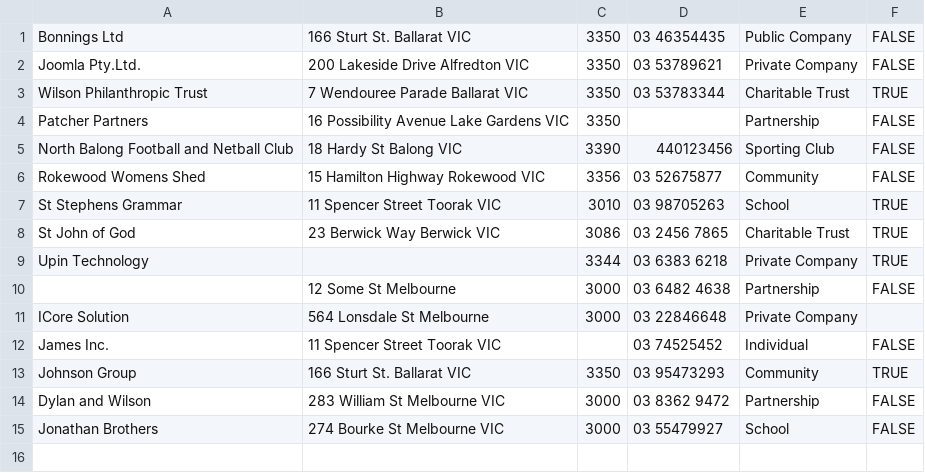
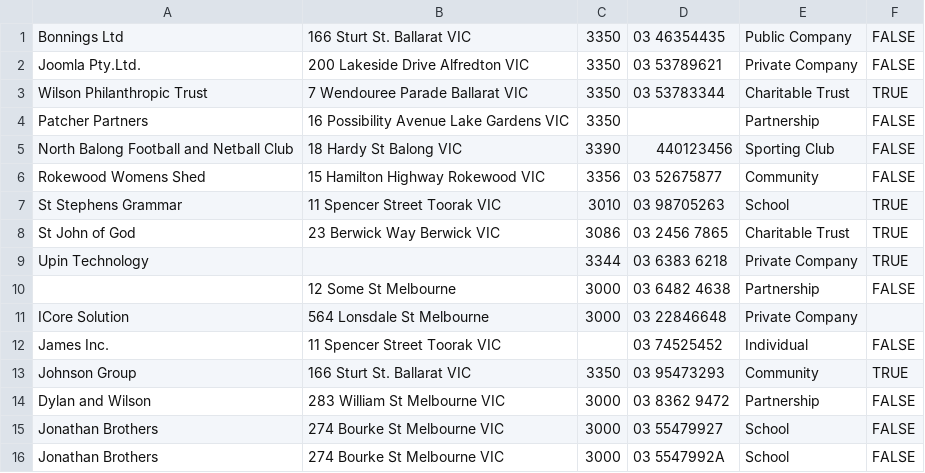
Before and after one commit to zzacong/ITECH2306-Lab-Assignment-1, a CSV file: ITECH2306_202005_Lab_Assignment1/files/ITECH2306_2020_Load_RatePayers.csv, drawn as a sheet.

```diff
--- a/ITECH2306_202005_Lab_Assignment1/files/ITECH2306_2020_Load_RatePayers.csv
+++ b/ITECH2306_202005_Lab_Assignment1/files/ITECH2306_2020_Load_RatePayers.csv
@@ -15 +15,2 @@ Dylan and Wilson,283 William St Melbourne VIC,3000,03 8362 9472,Partnership,FALS
 Jonathan Brothers,274 Bourke St Melbourne VIC,3000,03 55479927,School,FALSE
+Jonathan Brothers,274 Bourke St Melbourne VIC,3000,03 5547992A,School,FALSE
```
Also changed, not shown: ITECH2306_202005_Lab_Assignment1/files/ITECH2306_2020_Load_Properties.csv, 5 other files.
